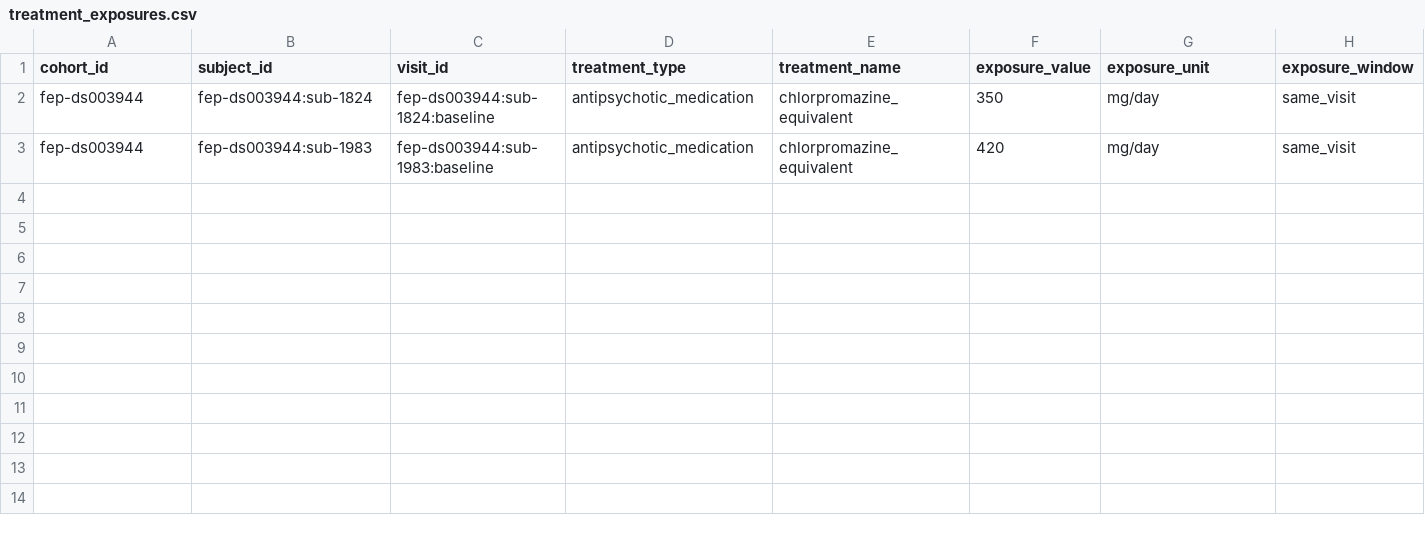
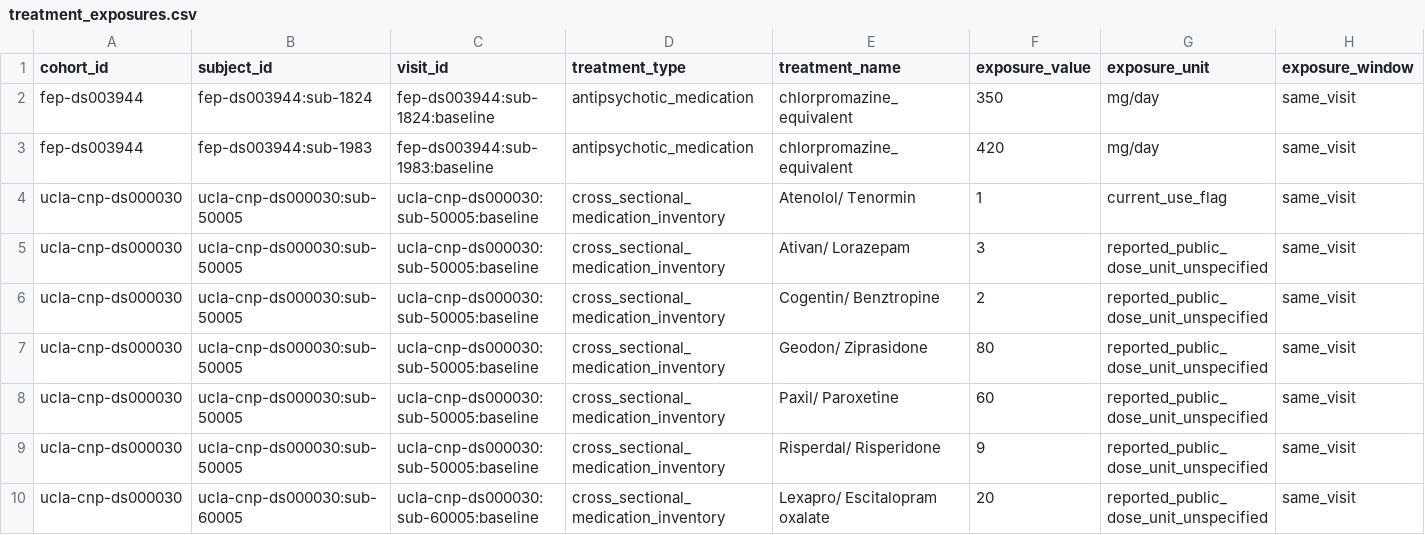
Before and after one commit to Jesse-L-M/scz-stratification-engine, a CSV file: data/processed/benchmark/harmonized/treatment_exposures.csv, drawn as a sheet; only a part is shown; rows hold the shown columns only; the diff names each change by its address in the sheet, - before the commit and + after, or states it on an @@ line.

```diff
--- a/data/processed/benchmark/harmonized/treatment_exposures.csv
+++ b/data/processed/benchmark/harmonized/treatment_exposures.csv
+row 4: ucla-cnp-ds000030 | ucla-cnp-ds000030:sub-50005 | ucla-cnp-ds000030:sub-50005:baseline | cross_sectional_medication_inventory | Atenolol/ Tenormin | 1 | current_use_flag | same_visit
+row 5: ucla-cnp-ds000030 | ucla-cnp-ds000030:sub-50005 | ucla-cnp-ds000030:sub-50005:baseline | cross_sectional_medication_inventory | Ativan/ Lorazepam | 3 | reported_public_dose_unit_unspecified | same_visit
+row 6: ucla-cnp-ds000030 | ucla-cnp-ds000030:sub-50005 | ucla-cnp-ds000030:sub-50005:baseline | cross_sectional_medication_inventory | Cogentin/ Benztropine | 2 | reported_public_dose_unit_unspecified | same_visit
+row 7: ucla-cnp-ds000030 | ucla-cnp-ds000030:sub-50005 | ucla-cnp-ds000030:sub-50005:baseline | cross_sectional_medication_inventory | Geodon/ Ziprasidone | 80 | reported_public_dose_unit_unspecified | same_visit
+row 8: ucla-cnp-ds000030 | ucla-cnp-ds000030:sub-50005 | ucla-cnp-ds000030:sub-50005:baseline | cross_sectional_medication_inventory | Paxil/ Paroxetine | 60 | reported_public_dose_unit_unspecified | same_visit
+row 9: ucla-cnp-ds000030 | ucla-cnp-ds000030:sub-50005 | ucla-cnp-ds000030:sub-50005:baseline | cross_sectional_medication_inventory | Risperdal/ Risperidone | 9 | reported_public_dose_unit_unspecified | same_visit
+row 10: ucla-cnp-ds000030 | ucla-cnp-ds000030:sub-60005 | ucla-cnp-ds000030:sub-60005:baseline | cross_sectional_medication_inventory | Lexapro/ Escitalopram oxalate | 20 | reported_public_dose_unit_unspecified | same_visit
```
Also changed, not shown: data/processed/benchmark/harmonized/diagnoses.csv, data/processed/benchmark/harmonized/split_assignments.csv, 48 other files.
